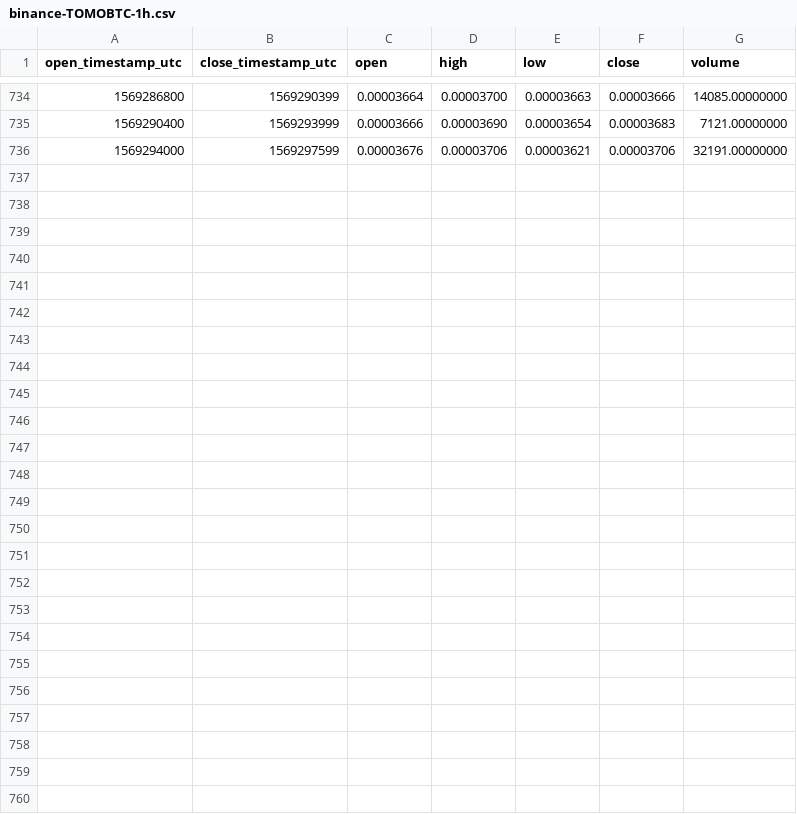
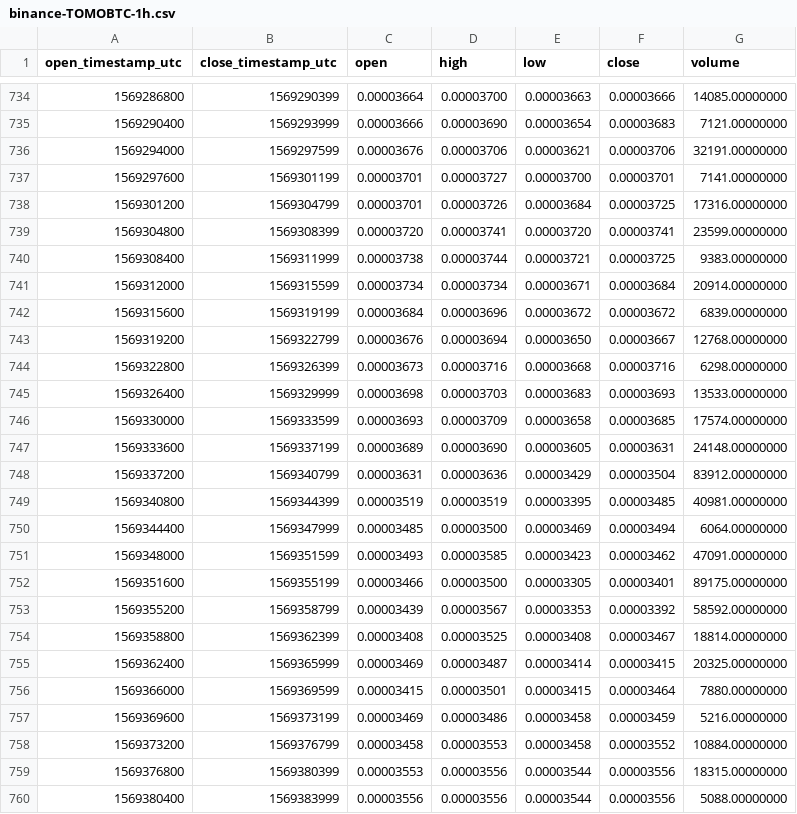
Before and after one commit to cryptobigbro/binance-TOMOBTC, a CSV file: binance-TOMOBTC-1h.csv, drawn as a sheet; only a part is shown, gaps mark what is left out.

Commit message:
Update OHLCV data.

```diff
--- a/binance-TOMOBTC-1h.csv
+++ b/binance-TOMOBTC-1h.csv
@@ -736 +736,25 @@ open_timestamp_utc,close_timestamp_utc,open,high,low,close,volume
 1569294000,1569297599,0.00003676,0.00003706,0.00003621,0.00003706,32191.00000000
+1569297600,1569301199,0.00003701,0.00003727,0.00003700,0.00003701,7141.00000000
+1569301200,1569304799,0.00003701,0.00003726,0.00003684,0.00003725,17316.00000000
+1569304800,1569308399,0.00003720,0.00003741,0.00003720,0.00003741,23599.00000000
+1569308400,1569311999,0.00003738,0.00003744,0.00003721,0.00003725,9383.00000000
+1569312000,1569315599,0.00003734,0.00003734,0.00003671,0.00003684,20914.00000000
+1569315600,1569319199,0.00003684,0.00003696,0.00003672,0.00003672,6839.00000000
+1569319200,1569322799,0.00003676,0.00003694,0.00003650,0.00003667,12768.00000000
+1569322800,1569326399,0.00003673,0.00003716,0.00003668,0.00003716,6298.00000000
+1569326400,1569329999,0.00003698,0.00003703,0.00003683,0.00003693,13533.00000000
+1569330000,1569333599,0.00003693,0.00003709,0.00003658,0.00003685,17574.00000000
+1569333600,1569337199,0.00003689,0.00003690,0.00003605,0.00003631,24148.00000000
+1569337200,1569340799,0.00003631,0.00003636,0.00003429,0.00003504,83912.00000000
+1569340800,1569344399,0.00003519,0.00003519,0.00003395,0.00003485,40981.00000000
+1569344400,1569347999,0.00003485,0.00003500,0.00003469,0.00003494,6064.00000000
+1569348000,1569351599,0.00003493,0.00003585,0.00003423,0.00003462,47091.00000000
+1569351600,1569355199,0.00003466,0.00003500,0.00003305,0.00003401,89175.00000000
+1569355200,1569358799,0.00003439,0.00003567,0.00003353,0.00003392,58592.00000000
+1569358800,1569362399,0.00003408,0.00003525,0.00003408,0.00003467,18814.00000000
+1569362400,1569365999,0.00003469,0.00003487,0.00003414,0.00003415,20325.00000000
+1569366000,1569369599,0.00003415,0.00003501,0.00003415,0.00003464,7880.00000000
+1569369600,1569373199,0.00003469,0.00003486,0.00003458,0.00003459,5216.00000000
+1569373200,1569376799,0.00003458,0.00003553,0.00003458,0.00003552,10884.00000000
+1569376800,1569380399,0.00003553,0.00003556,0.00003544,0.00003556,18315.00000000
+1569380400,1569383999,0.00003556,0.00003556,0.00003544,0.00003556,5088.00000000
```
Also changed, not shown: binance-TOMOBTC-1d.csv, 1 other file.
